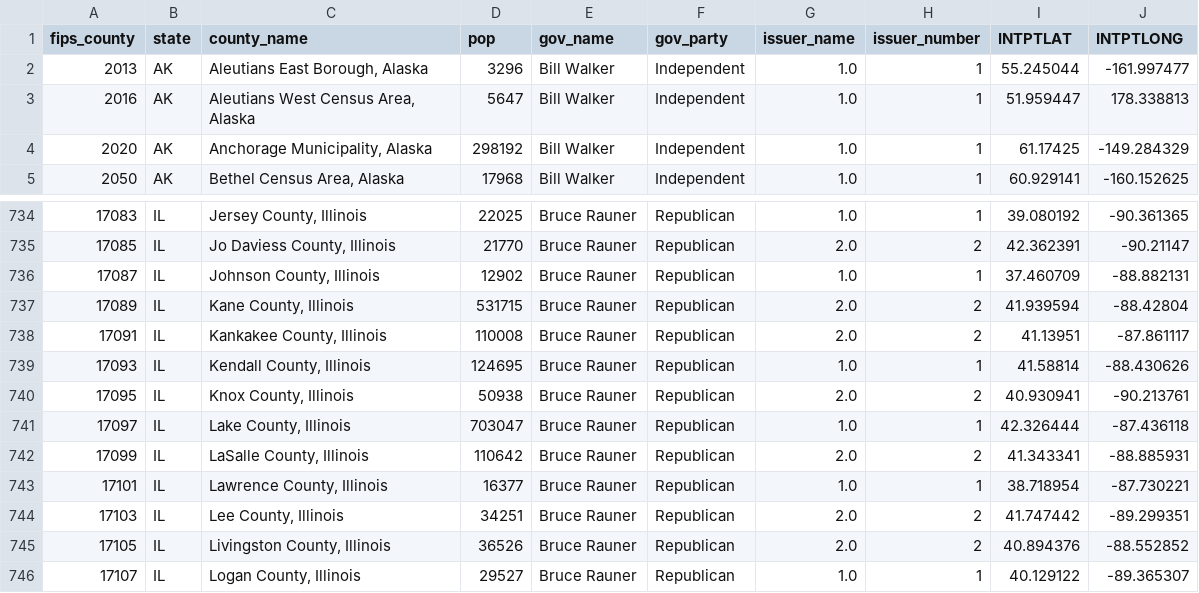
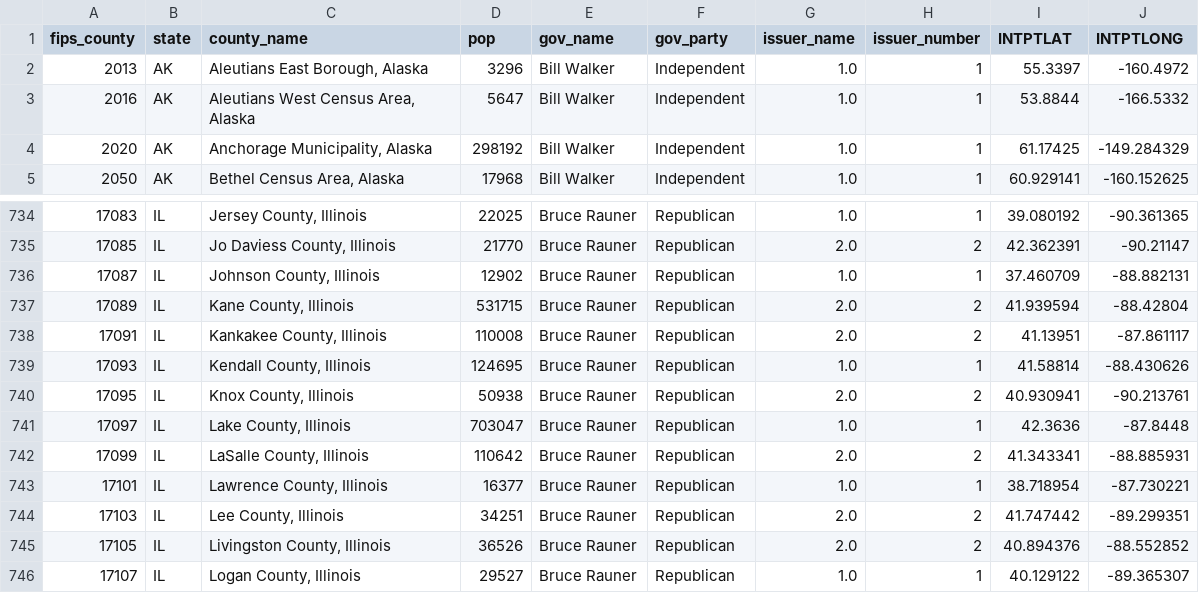
Before and after one commit to aarongilman/Python, a CSV file: HC_County/clean_data.csv, drawn as a sheet; only a part is shown, gaps mark what is left out.

```diff
--- a/HC_County/clean_data.csv
+++ b/HC_County/clean_data.csv
@@ -1,4 +1,4 @@
 fips_county,state,county_name,pop,gov_name,gov_party,issuer_name,issuer_number,INTPTLAT,INTPTLONG
-2013,AK,"Aleutians East Borough, Alaska",3296,Bill Walker,Independent,1.0,1,55.245044,-161.997477
-2016,AK,"Aleutians West Census Area, Alaska",5647,Bill Walker,Independent,1.0,1,51.959447,178.338813
+2013,AK,"Aleutians East Borough, Alaska",3296,Bill Walker,Independent,1.0,1,55.3397,-160.4972
+2016,AK,"Aleutians West Census Area, Alaska",5647,Bill Walker,Independent,1.0,1,53.8844,-166.5332
 2020,AK,"Anchorage Municipality, Alaska",298192,Bill Walker,Independent,1.0,1,61.17425,-149.284329
@@ -740,3 +740,3 @@ fips_county,state,county_name,pop,gov_name,gov_party,issuer_name,issuer_number,I
 17095,IL,"Knox County, Illinois",50938,Bruce Rauner,Republican,2.0,2,40.930941,-90.213761
-17097,IL,"Lake County, Illinois",703047,Bruce Rauner,Republican,1.0,1,42.326444,-87.436118
+17097,IL,"Lake County, Illinois",703047,Bruce Rauner,Republican,1.0,1,42.3636,-87.8448
 17099,IL,"LaSalle County, Illinois",110642,Bruce Rauner,Republican,2.0,2,41.343341,-88.885931
```
Also changed, not shown: 8 other files.
